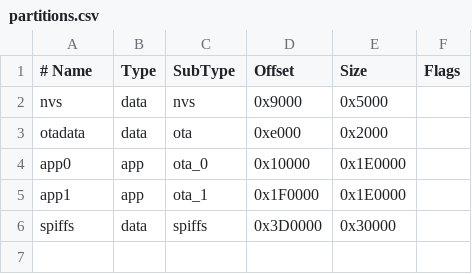
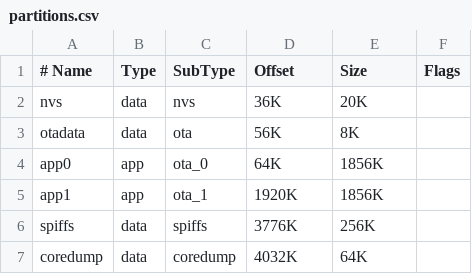
Before and after one commit to jeronimonunes/rgbw-ctrl, a CSV file: firmware/partitions.csv, drawn as a sheet; the diff names each change by its address in the sheet, - before the commit and + after, or states it on an @@ line.

Commit message:
chore: partition table

```diff
--- a/firmware/partitions.csv
+++ b/firmware/partitions.csv
-D2 (Offset): 0x9000
+D2 (Offset): 36K
-E2 (Size): 0x5000
+E2 (Size): 20K
-D3 (Offset): 0xe000
+D3 (Offset): 56K
-E3 (Size): 0x2000
+E3 (Size): 8K
-D4 (Offset): 0x10000
+D4 (Offset): 64K
-E4:E5 (Size): 0x1E0000
+E4:E5 (Size): 1856K
-D5 (Offset): 0x1F0000
+D5 (Offset): 1920K
-D6 (Offset): 0x3D0000
+D6 (Offset): 3776K
-E6 (Size): 0x30000
+E6 (Size): 256K
+row 7: coredump | data | coredump | 4032K | 64K
```
